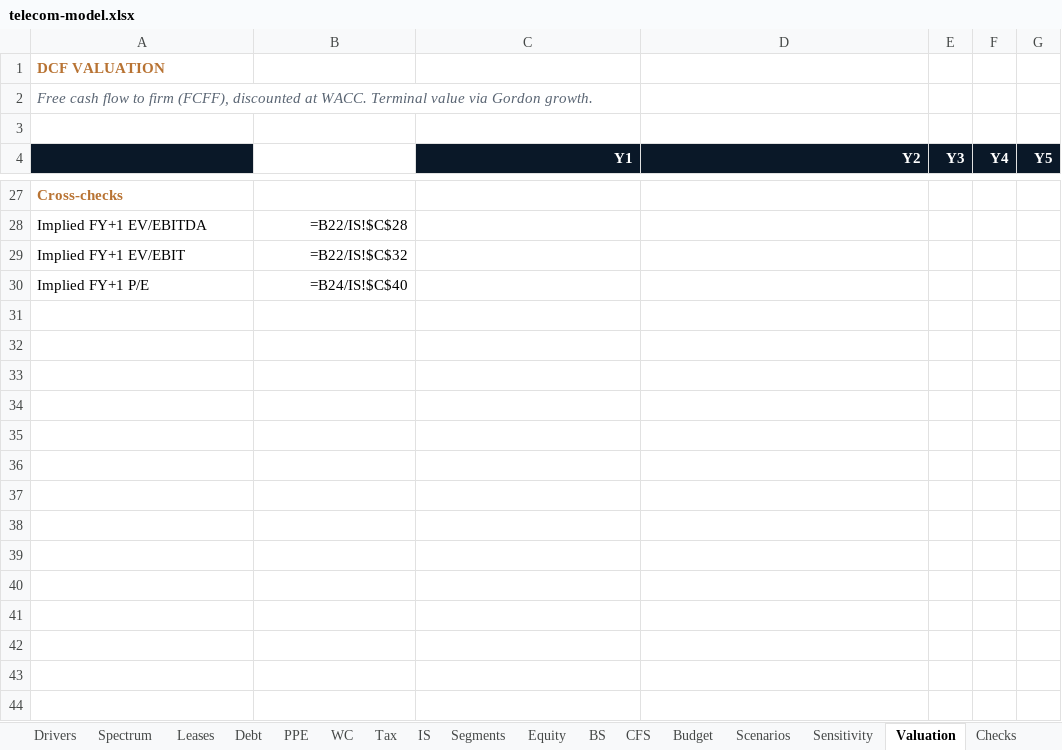
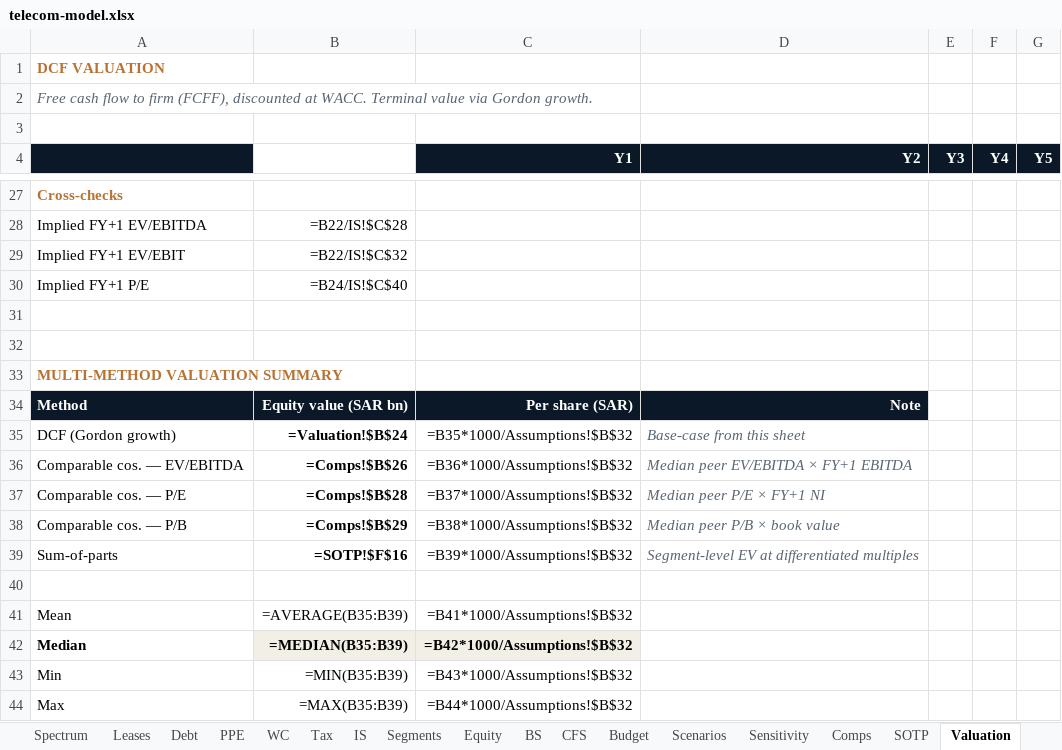
Before and after one commit to jackiDefi/finance-portfolio, an Excel workbook: industries/telecom-it/telecom-model.xlsx, sheet Valuation, drawn as a sheet; only a part is shown, gaps mark what is left out; values as stored, in another font and other column widths than the file's, no borders; formulas without a stored value are shown as written; the diff names each change by its address in the sheet, - before the commit and + after, or states it on an @@ line.

```diff
--- a/industries/telecom-it/telecom-model.xlsx (sheet Valuation)
+++ b/industries/telecom-it/telecom-model.xlsx (sheet Valuation)
+sheet tab: Comps
+sheet tab: SOTP
+row 31: (empty)
+row 32: (empty)
+row 33: MULTI-METHOD VALUATION SUMMARY
+row 34: Method | Equity value (SAR bn) | Per share (SAR) | Note
+row 35: DCF (Gordon growth) | =Valuation!$B$24 | =B35*1000/Assumptions!$B$32 | Base-case from this sheet
+row 36: Comparable cos. — EV/EBITDA | =Comps!$B$26 | =B36*1000/Assumptions!$B$32 | Median peer EV/EBITDA × FY+1 EBITDA
+row 37: Comparable cos. — P/E | =Comps!$B$28 | =B37*1000/Assumptions!$B$32 | Median peer P/E × FY+1 NI
+row 38: Comparable cos. — P/B | =Comps!$B$29 | =B38*1000/Assumptions!$B$32 | Median peer P/B × book value
+row 39: Sum-of-parts | =SOTP!$F$16 | =B39*1000/Assumptions!$B$32 | Segment-level EV at differentiated multiples
+row 40: (empty)
+row 41: Mean | =AVERAGE(B35:B39) | =B41*1000/Assumptions!$B$32
+row 42: Median | =MEDIAN(B35:B39) | =B42*1000/Assumptions!$B$32
+row 43: Min | =MIN(B35:B39) | =B43*1000/Assumptions!$B$32
+row 44: Max | =MAX(B35:B39) | =B44*1000/Assumptions!$B$32
```
Also changed, not shown: sheet Assumptions, other sheet tabs, 2 other files.
